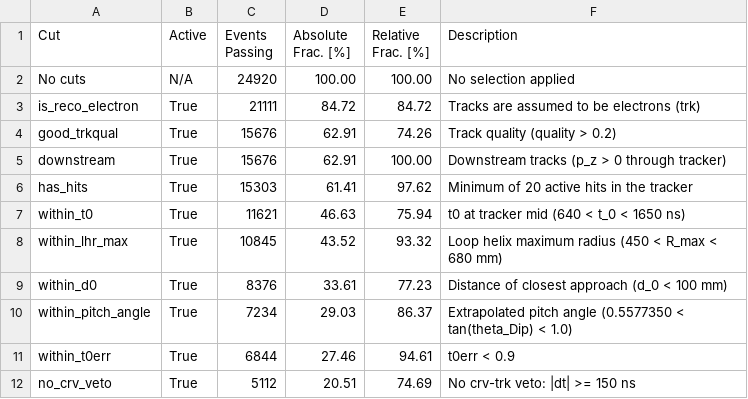
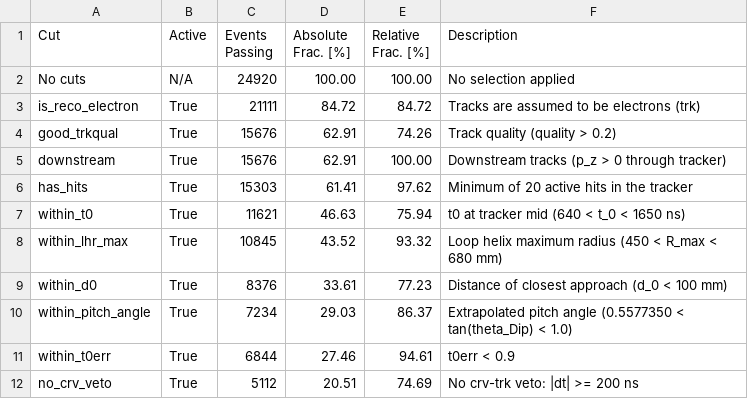
Before and after one commit to sophiemiddleton/pyfitter, a CSV file: py-fitter/cut_stats.csv, drawn as a sheet.

```diff
--- a/py-fitter/cut_stats.csv
+++ b/py-fitter/cut_stats.csv
@@ -11,2 +11,2 @@ within_pitch_angle,True,7234,29.03,86.37,Extrapolated pitch angle (0.5577350 < t
 within_t0err,True,6844,27.46,94.61,t0err < 0.9
-no_crv_veto,True,5112,20.51,74.69,No crv-trk veto: |dt| >= 150 ns
+no_crv_veto,True,5112,20.51,74.69,No crv-trk veto: |dt| >= 200 ns
```
Also changed, not shown: 7 other files.
